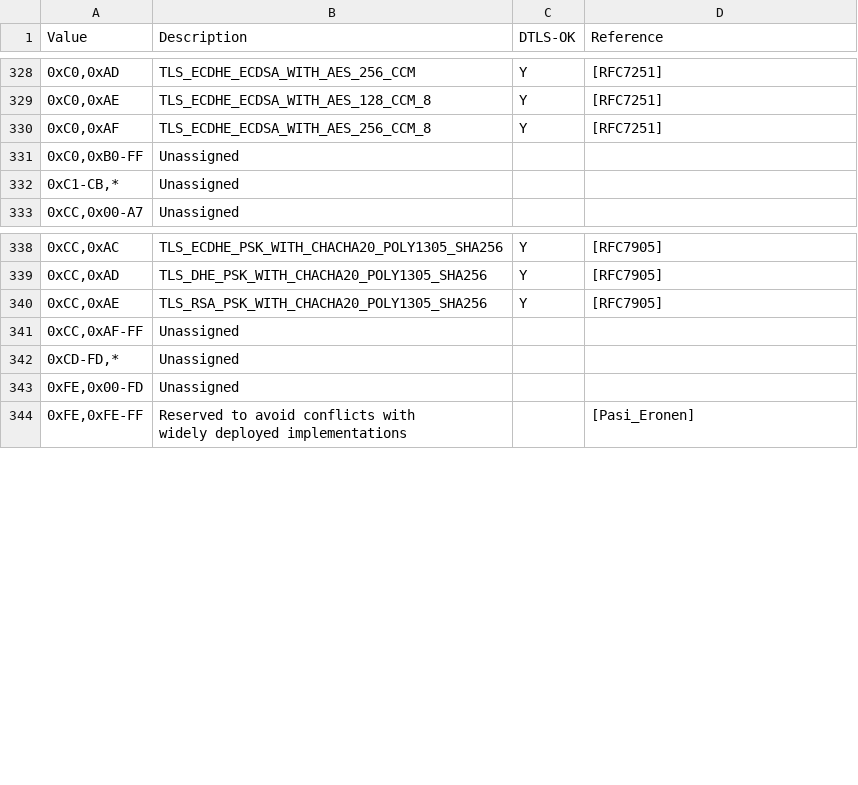
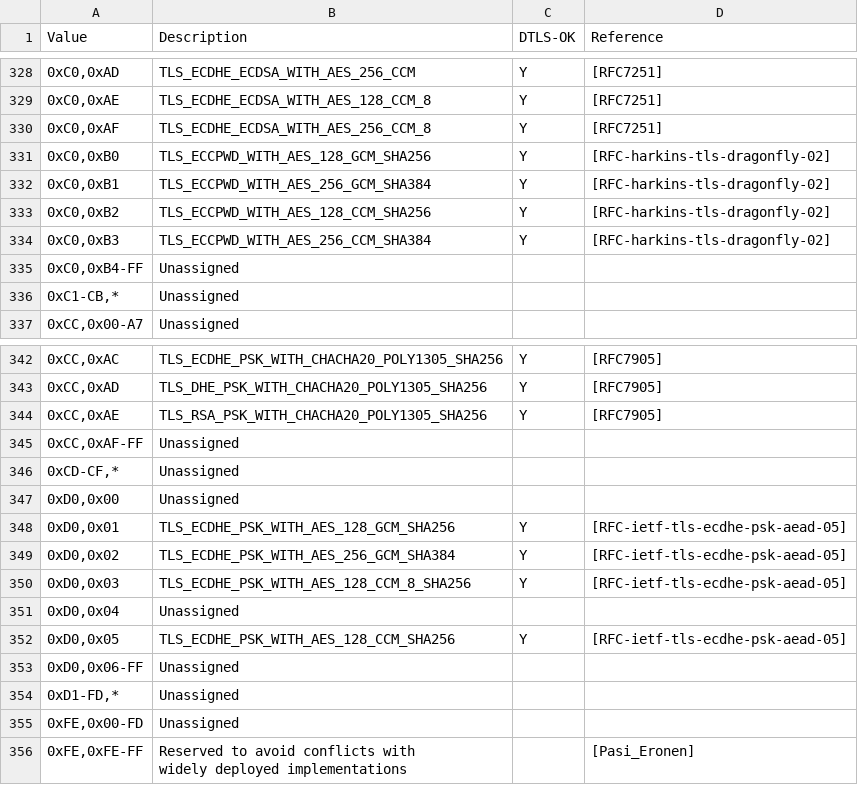
Before and after one commit to rgl/tls-dump-clienthello, a CSV file: tls-parameters-4.csv, drawn as a sheet; only a part is shown, gaps mark what is left out; addresses are those after the commit; the diff names each change by its address in the sheet, - before the commit and + after, or states it on an @@ line.

Commit message:
update the tls-parameters

```diff
--- a/tls-parameters-4.csv
+++ b/tls-parameters-4.csv
+row 331: 0xC0,0xB0 | TLS_ECCPWD_WITH_AES_128_GCM_SHA256 | Y | [RFC-harkins-tls-dragonfly-02]
+row 332: 0xC0,0xB1 | TLS_ECCPWD_WITH_AES_256_GCM_SHA384 | Y | [RFC-harkins-tls-dragonfly-02]
+row 333: 0xC0,0xB2 | TLS_ECCPWD_WITH_AES_128_CCM_SHA256 | Y | [RFC-harkins-tls-dragonfly-02]
+row 334: 0xC0,0xB3 | TLS_ECCPWD_WITH_AES_256_CCM_SHA384 | Y | [RFC-harkins-tls-dragonfly-02]
-A335 (Value): 0xC0,0xB0-FF
+A335 (Value): 0xC0,0xB4-FF
-A346 (Value): 0xCD-FD,*
+A346 (Value): 0xCD-CF,*
+row 347: 0xD0,0x00 | Unassigned
+row 348: 0xD0,0x01 | TLS_ECDHE_PSK_WITH_AES_128_GCM_SHA256 | Y | [RFC-ietf-tls-ecdhe-psk-aead-05]
+row 349: 0xD0,0x02 | TLS_ECDHE_PSK_WITH_AES_256_GCM_SHA384 | Y | [RFC-ietf-tls-ecdhe-psk-aead-05]
+row 350: 0xD0,0x03 | TLS_ECDHE_PSK_WITH_AES_128_CCM_8_SHA256 | Y | [RFC-ietf-tls-ecdhe-psk-aead-05]
+row 351: 0xD0,0x04 | Unassigned
+row 352: 0xD0,0x05 | TLS_ECDHE_PSK_WITH_AES_128_CCM_SHA256 | Y | [RFC-ietf-tls-ecdhe-psk-aead-05]
+row 353: 0xD0,0x06-FF | Unassigned
+row 354: 0xD1-FD,* | Unassigned
```
